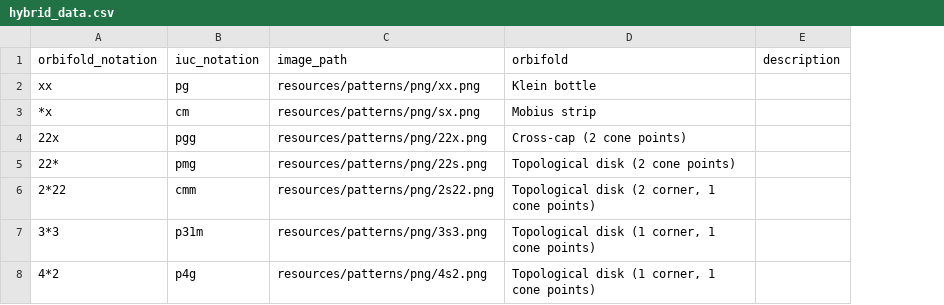
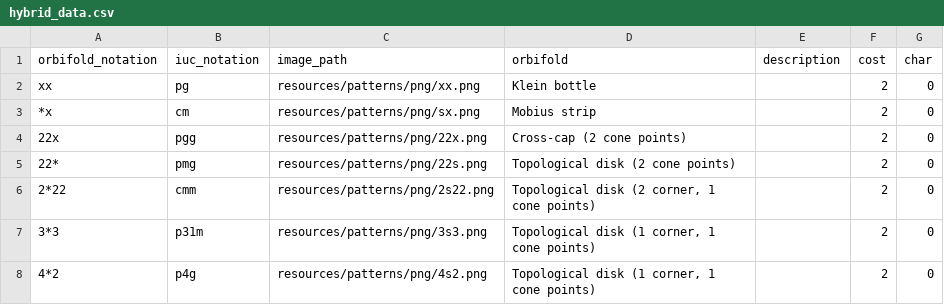
Before and after one commit to DamianJLin/Mural, a CSV file: resources/wallpaper_groups_data/hybrid_data.csv, drawn as a sheet; the diff names each change by its address in the sheet, - before the commit and + after, or states it on an @@ line.

Commit message:
Added euler characteristic and cost to the data displayed for each wallpaper group.

```diff
--- a/resources/wallpaper_groups_data/hybrid_data.csv
+++ b/resources/wallpaper_groups_data/hybrid_data.csv
+column F (cost), rows 2-8: all 2
+column G (char), rows 2-8: all 0
```
Also changed, not shown: resources/wallpaper_groups_data/reflecting_red_data.csv, resources/wallpaper_groups_data/true_blue_data.csv, 1 other file.
